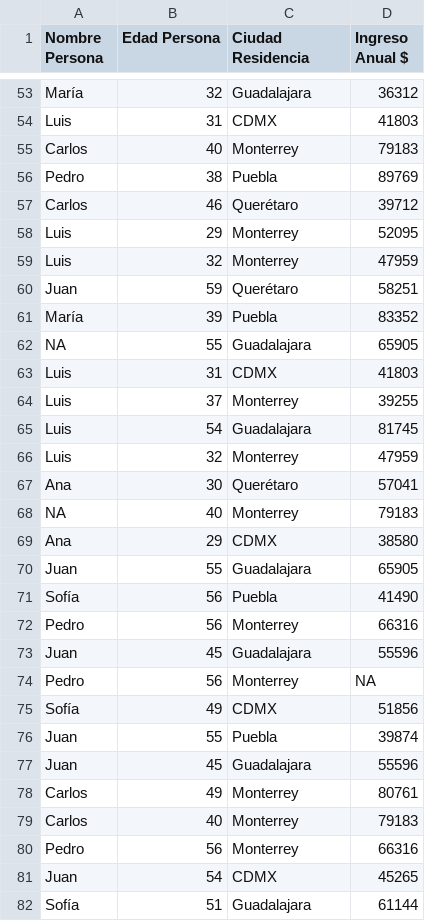
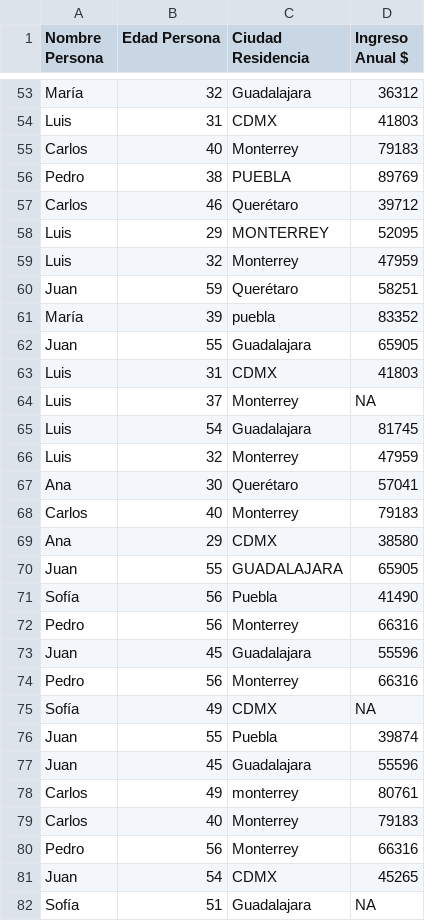
Before and after one commit to Estacion-R/dominando_r, a CSV file: data/base_personas_ingreso_anual_2024.csv, drawn as a sheet; only a part is shown, gaps mark what is left out; the diff covers the shown part only.

Commit message:
cargo diapo 0 y dataset

```diff
--- a/data/base_personas_ingreso_anual_2024.csv
+++ b/data/base_personas_ingreso_anual_2024.csv
@@ -55,11 +55,11 @@ Luis,31,CDMX,41803
 Carlos,40,Monterrey,79183
-Pedro,38,Puebla,89769
+Pedro,38,PUEBLA,89769
 Carlos,46,Querétaro,39712
-Luis,29,Monterrey,52095
+Luis,29,MONTERREY,52095
 Luis,32,Monterrey,47959
 Juan,59,Querétaro,58251
-María,39,Puebla,83352
-NA,55,Guadalajara,65905
+María,39,puebla,83352
+Juan,55,Guadalajara,65905
 Luis,31,CDMX,41803
-Luis,37,Monterrey,39255
+Luis,37,Monterrey,NA
 Luis,54,Guadalajara,81745
@@ -67,5 +67,5 @@ Luis,32,Monterrey,47959
 Ana,30,Querétaro,57041
-NA,40,Monterrey,79183
+Carlos,40,Monterrey,79183
 Ana,29,CDMX,38580
-Juan,55,Guadalajara,65905
+Juan,55,GUADALAJARA,65905
 Sofía,56,Puebla,41490
@@ -73,7 +73,7 @@ Pedro,56,Monterrey,66316
 Juan,45,Guadalajara,55596
-Pedro,56,Monterrey,NA
-Sofía,49,CDMX,51856
+Pedro,56,Monterrey,66316
+Sofía,49,CDMX,NA
 Juan,55,Puebla,39874
 Juan,45,Guadalajara,55596
-Carlos,49,Monterrey,80761
+Carlos,49,monterrey,80761
 Carlos,40,Monterrey,79183
@@ -81,2 +81,2 @@ Pedro,56,Monterrey,66316
 Juan,54,CDMX,45265
-Sofía,51,Guadalajara,61144
+Sofía,51,Guadalajara,NA
```
Also changed, not shown: 24 edited cells elsewhere in this file, 41 other files.
